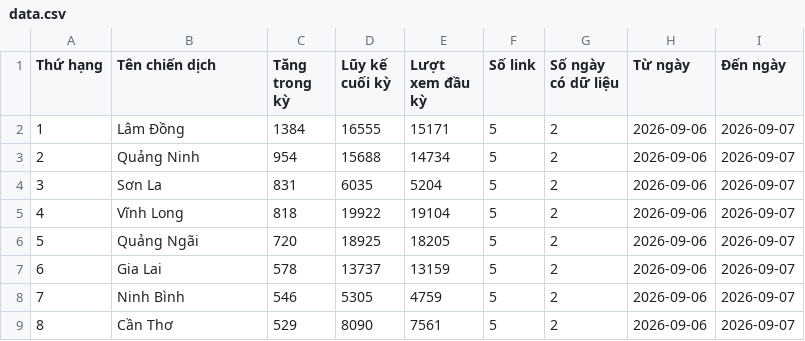
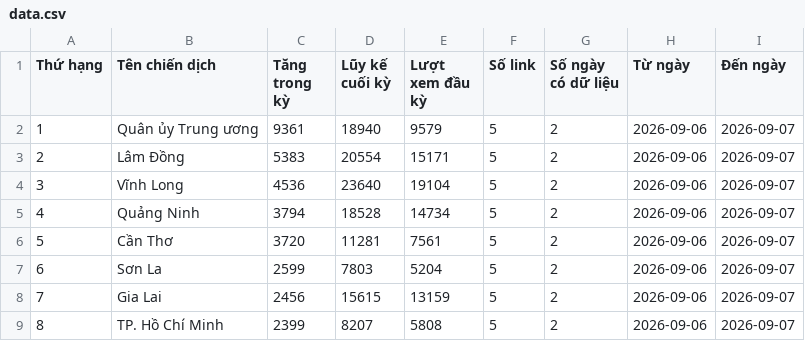
Before and after one commit to phuonglinh-ai/bangtongsaphuychuong, a CSV file: data.csv, drawn as a sheet; only a part is shown; the diff covers the shown part only.

Commit message:
Update data

```diff
--- a/data.csv
+++ b/data.csv
@@ -1,9 +1,9 @@
 Thứ hạng,Tên chiến dịch,Tăng trong kỳ,Lũy kế cuối kỳ,Lượt xem đầu kỳ,Số link,Số ngày có dữ liệu,Từ ngày,Đến ngày
-1,Lâm Đồng,1384,16555,15171,5,2,2026-09-06,2026-09-07
-2,Quảng Ninh,954,15688,14734,5,2,2026-09-06,2026-09-07
-3,Sơn La,831,6035,5204,5,2,2026-09-06,2026-09-07
-4,Vĩnh Long,818,19922,19104,5,2,2026-09-06,2026-09-07
-5,Quảng Ngãi,720,18925,18205,5,2,2026-09-06,2026-09-07
-6,Gia Lai,578,13737,13159,5,2,2026-09-06,2026-09-07
-7,Ninh Bình,546,5305,4759,5,2,2026-09-06,2026-09-07
-8,Cần Thơ,529,8090,7561,5,2,2026-09-06,2026-09-07
+1,Quân ủy Trung ương,9361,18940,9579,5,2,2026-09-06,2026-09-07
+2,Lâm Đồng,5383,20554,15171,5,2,2026-09-06,2026-09-07
+3,Vĩnh Long,4536,23640,19104,5,2,2026-09-06,2026-09-07
+4,Quảng Ninh,3794,18528,14734,5,2,2026-09-06,2026-09-07
+5,Cần Thơ,3720,11281,7561,5,2,2026-09-06,2026-09-07
+6,Sơn La,2599,7803,5204,5,2,2026-09-06,2026-09-07
+7,Gia Lai,2456,15615,13159,5,2,2026-09-06,2026-09-07
+8,TP. Hồ Chí Minh,2399,8207,5808,5,2,2026-09-06,2026-09-07
```
Also changed, not shown: 122 edited cells elsewhere in this file.
